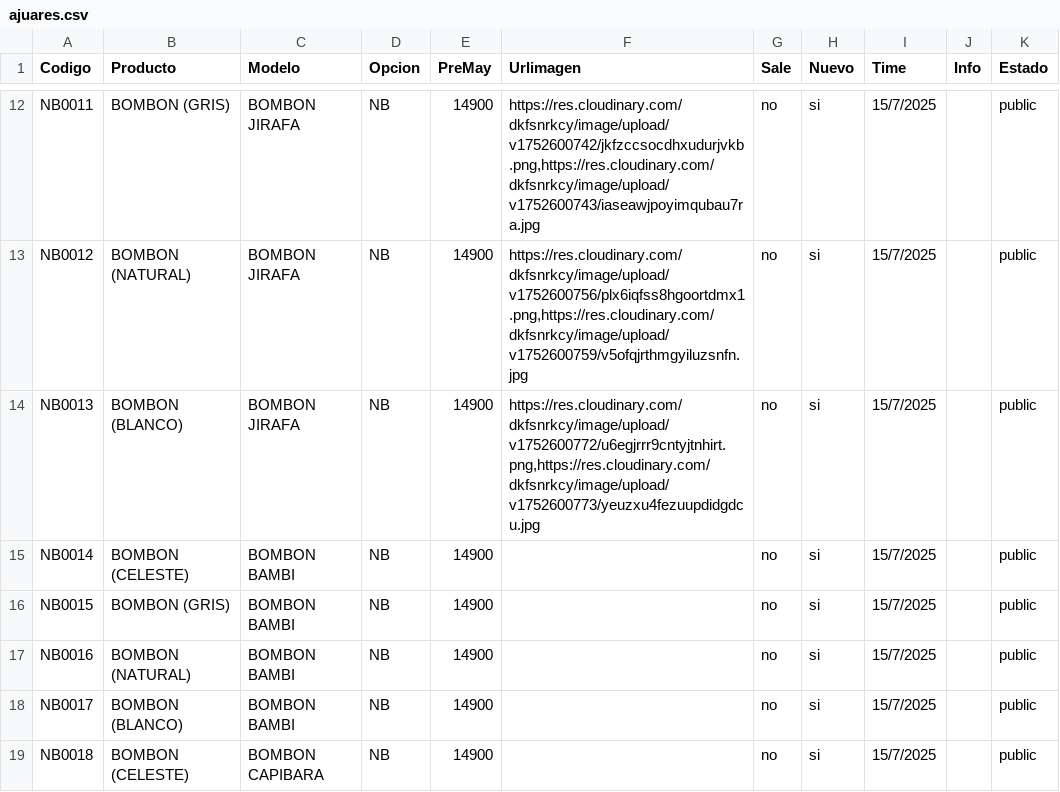
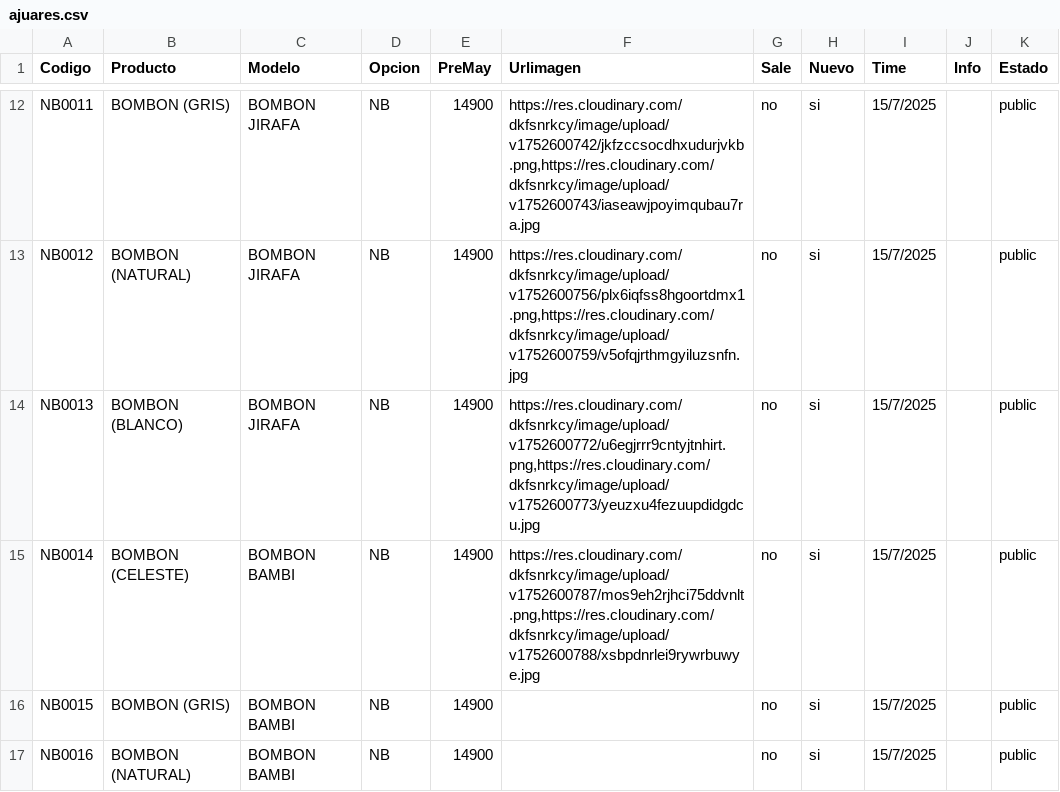
Before and after one commit to Balcaz/verificador-csv, a CSV file: ajuares.csv, drawn as a sheet; only a part is shown, gaps mark what is left out; the shorter side is filled out with more unchanged rows.

Commit message:
Actualizo ajuares.csv desde UI

```diff
--- a/ajuares.csv
+++ b/ajuares.csv
@@ -14,3 +14,3 @@ NB0012;BOMBON (NATURAL);BOMBON JIRAFA;NB;14900;https://res.cloudinary.com/dkfsnr
 NB0013;BOMBON (BLANCO);BOMBON JIRAFA;NB;14900;https://res.cloudinary.com/dkfsnrkcy/image/upload/v1752600772/u6egjrrr9cntyjtnhirt.png,https://res.cloudinary.com/dkfsnrkcy/image/upload/v1752600773/yeuzxu4fezuupdidgdcu.jpg;no;si;15/7/2025;;public;
-NB0014;BOMBON (CELESTE);BOMBON BAMBI;NB;14900;;no;si;15/7/2025;;public;
+NB0014;BOMBON (CELESTE);BOMBON BAMBI;NB;14900;https://res.cloudinary.com/dkfsnrkcy/image/upload/v1752600787/mos9eh2rjhci75ddvnlt.png,https://res.cloudinary.com/dkfsnrkcy/image/upload/v1752600788/xsbpdnrlei9rywrbuwye.jpg;no;si;15/7/2025;;public;
 NB0015;BOMBON (GRIS);BOMBON BAMBI;NB;14900;;no;si;15/7/2025;;public;
```
